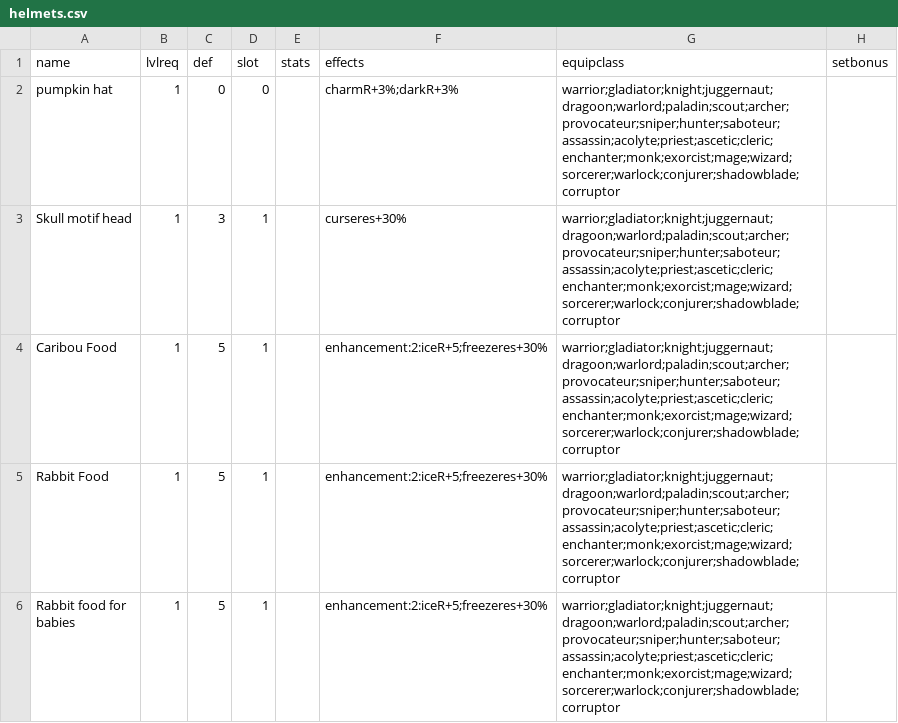
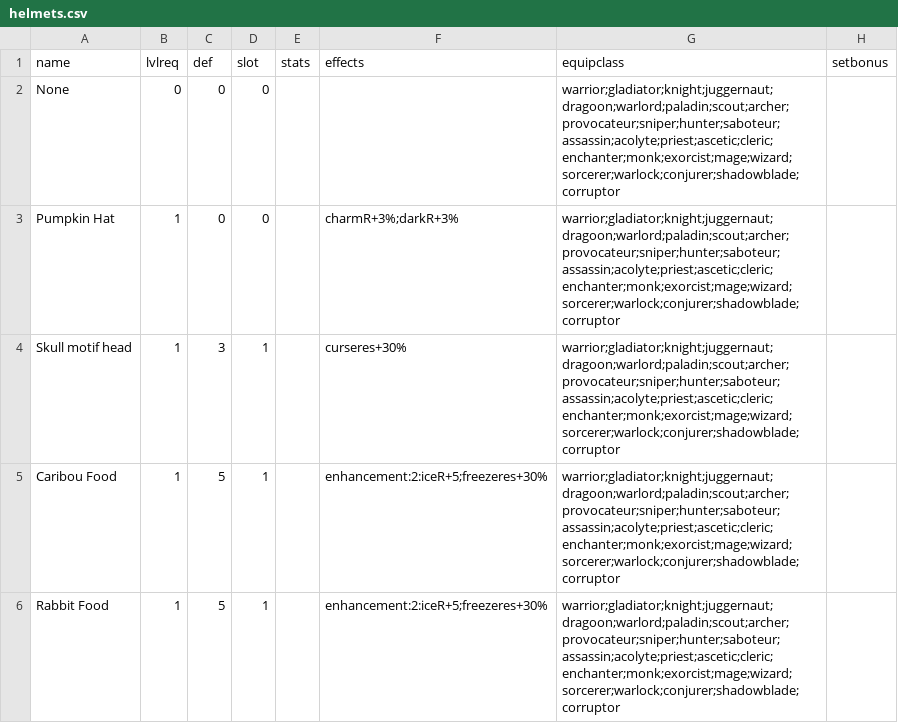
Before and after one commit to neeeee/pansaga-simu-rewrite, a CSV file: js/items/helmets.csv, drawn as a sheet; only a part is shown; the shorter side is filled out with more unchanged rows.

```diff
--- a/js/items/helmets.csv
+++ b/js/items/helmets.csv
@@ -1,3 +1,4 @@
 name,lvlreq,def,slot,stats,effects,equipclass,setbonus
-pumpkin hat,1,0,0,,charmR+3%;darkR+3%,warrior;gladiator;knight;juggernaut;dragoon;warlord;paladin;scout;archer;provocateur;sniper;hunter;saboteur;assassin;acolyte;priest;ascetic;cleric;enchanter;monk;exorcist;mage;wizard;sorcerer;warlock;conjurer;shadowblade;corruptor,
+None,0,0,0,,,warrior;gladiator;knight;juggernaut;dragoon;warlord;paladin;scout;archer;provocateur;sniper;hunter;saboteur;assassin;acolyte;priest;ascetic;cleric;enchanter;monk;exorcist;mage;wizard;sorcerer;warlock;conjurer;shadowblade;corruptor,
+Pumpkin Hat,1,0,0,,charmR+3%;darkR+3%,warrior;gladiator;knight;juggernaut;dragoon;warlord;paladin;scout;archer;provocateur;sniper;hunter;saboteur;assassin;acolyte;priest;ascetic;cleric;enchanter;monk;exorcist;mage;wizard;sorcerer;warlock;conjurer;shadowblade;corruptor,
 Skull motif head,1,3,1,,curseres+30%,warrior;gladiator;knight;juggernaut;dragoon;warlord;paladin;scout;archer;provocateur;sniper;hunter;saboteur;assassin;acolyte;priest;ascetic;cleric;enchanter;monk;exorcist;mage;wizard;sorcerer;warlock;conjurer;shadowblade;corruptor,
```
Also changed, not shown: 11 other files.
